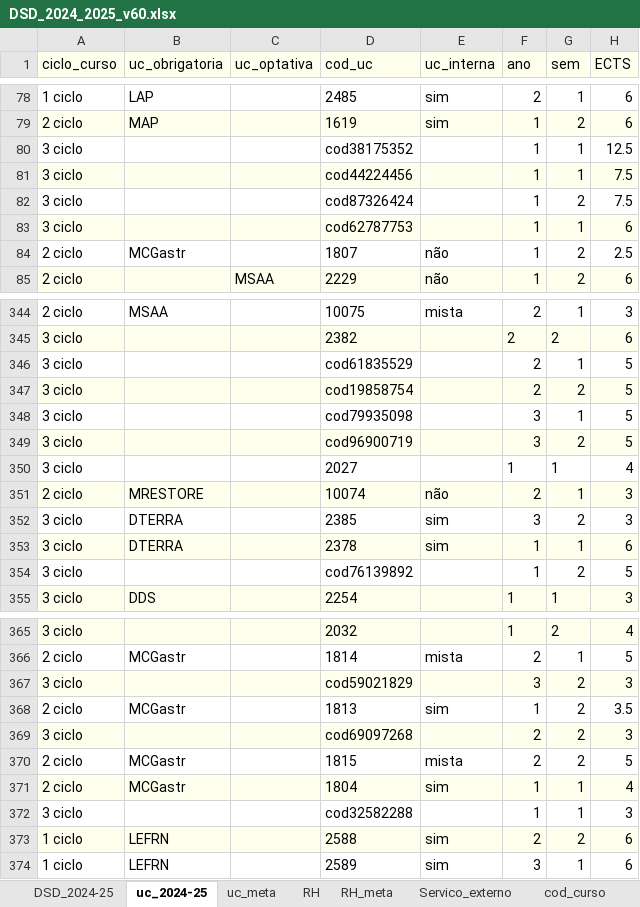
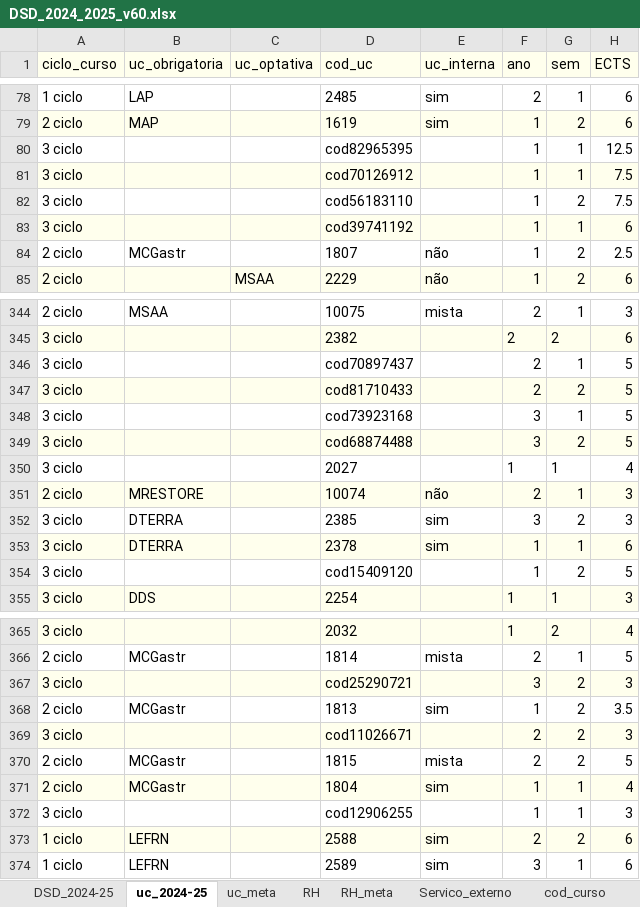
Before and after one commit to manuelcampagnolo/cg-isa-dsd-2025-2026, an Excel workbook: DSD_2024_2025/output_files/DSD_2024_2025_v60.xlsx, sheet uc_2024-25, drawn as a sheet; only a part is shown, gaps mark what is left out; values as stored, in another font and other column widths than the file's, no borders; the diff covers the shown part only; the diff names each change by its address in the sheet, - before the commit and + after, or states it on an @@ line.

```diff
--- a/DSD_2024_2025/output_files/DSD_2024_2025_v60.xlsx (sheet uc_2024-25)
+++ b/DSD_2024_2025/output_files/DSD_2024_2025_v60.xlsx (sheet uc_2024-25)
-D80 (cod_uc): cod38175352
+D80 (cod_uc): cod82965395
-D81 (cod_uc): cod44224456
+D81 (cod_uc): cod70126912
-D82 (cod_uc): cod87326424
+D82 (cod_uc): cod56183110
-D83 (cod_uc): cod62787753
+D83 (cod_uc): cod39741192
-D346 (cod_uc): cod61835529
+D346 (cod_uc): cod70897437
-D347 (cod_uc): cod19858754
+D347 (cod_uc): cod81710433
-D348 (cod_uc): cod79935098
+D348 (cod_uc): cod73923168
-D349 (cod_uc): cod96900719
+D349 (cod_uc): cod68874488
-D354 (cod_uc): cod76139892
+D354 (cod_uc): cod15409120
-D367 (cod_uc): cod59021829
+D367 (cod_uc): cod25290721
-D369 (cod_uc): cod69097268
+D369 (cod_uc): cod11026671
-D372 (cod_uc): cod32582288
+D372 (cod_uc): cod12906255
```
Also changed, not shown: 18 edited cells elsewhere in this sheet, sheet DSD_2024-25, sheet Servico_externo, 2 other files.
